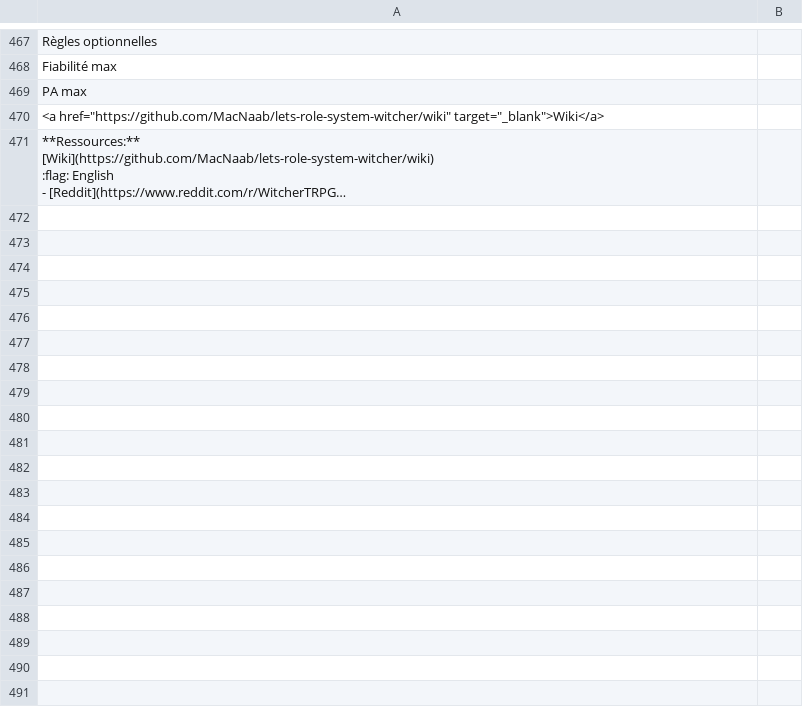
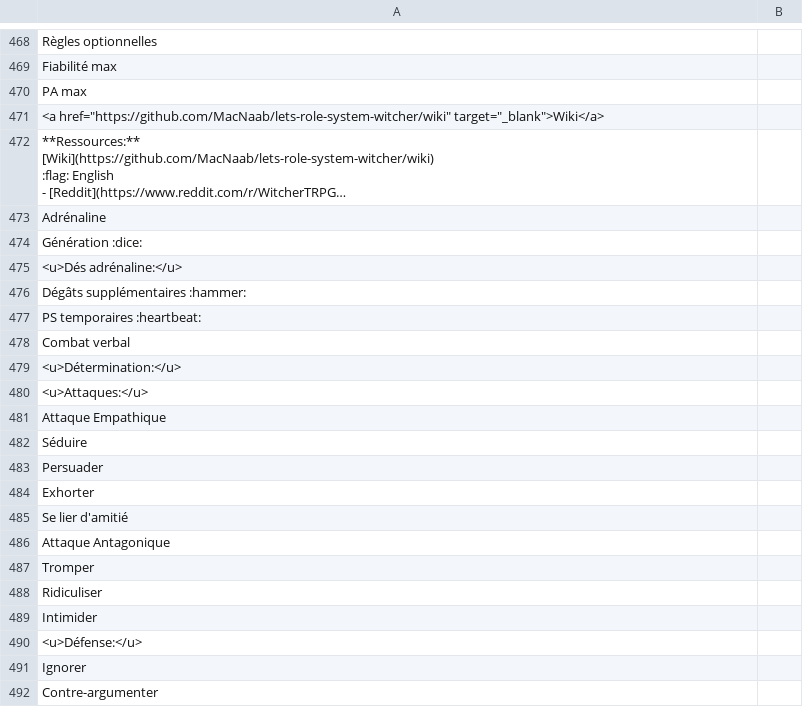
Before and after one commit to MacNaab/lets-role-system-witcher, a CSV file: translation/template.csv, drawn as a sheet; only a part is shown, gaps mark what is left out; long unchanged cells end in …; the diff covers the shown part only; the diff names each change by its address in the sheet, - before the commit and + after, or states it on an @@ line.

```diff
--- a/translation/template.csv
+++ b/translation/template.csv
+row 473: Adrénaline
+row 474: Génération :dice:
+row 475: <u>Dés adrénaline:</u>
+row 476: Dégâts supplémentaires :hammer:
+row 477: PS temporaires :heartbeat:
+row 478: Combat verbal
+row 479: <u>Détermination:</u>
+row 480: <u>Attaques:</u>
+row 481: Attaque Empathique
+row 482: Séduire
+row 483: Persuader
+row 484: Exhorter
+row 485: Se lier d'amitié
+row 486: Attaque Antagonique
+row 487: Tromper
+row 488: Ridiculiser
+row 489: Intimider
+row 490: <u>Défense:</u>
+row 491: Ignorer
+row 492: Contre-argumenter
```
Also changed, not shown: 10 added rows elsewhere in this file, translation/system-en.csv, 8 other files.
